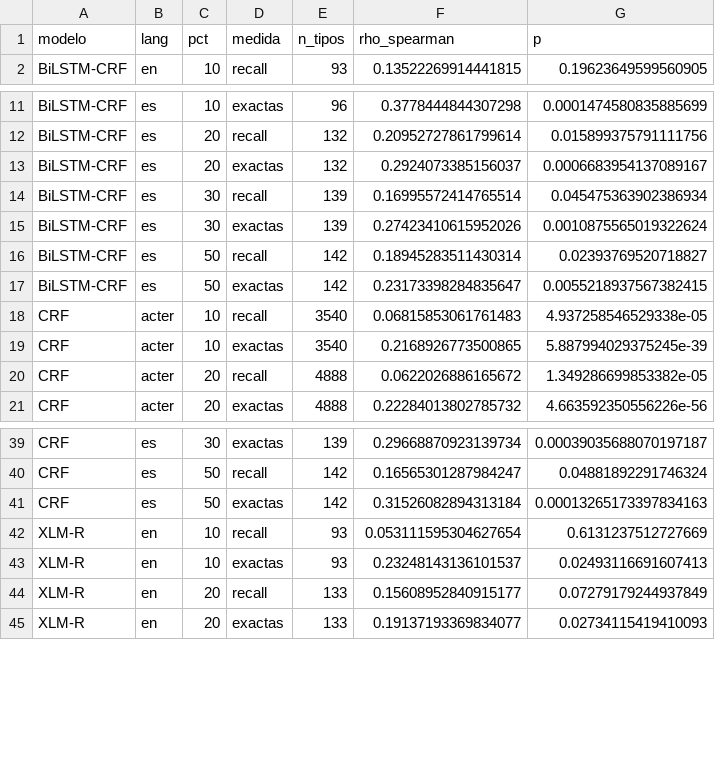
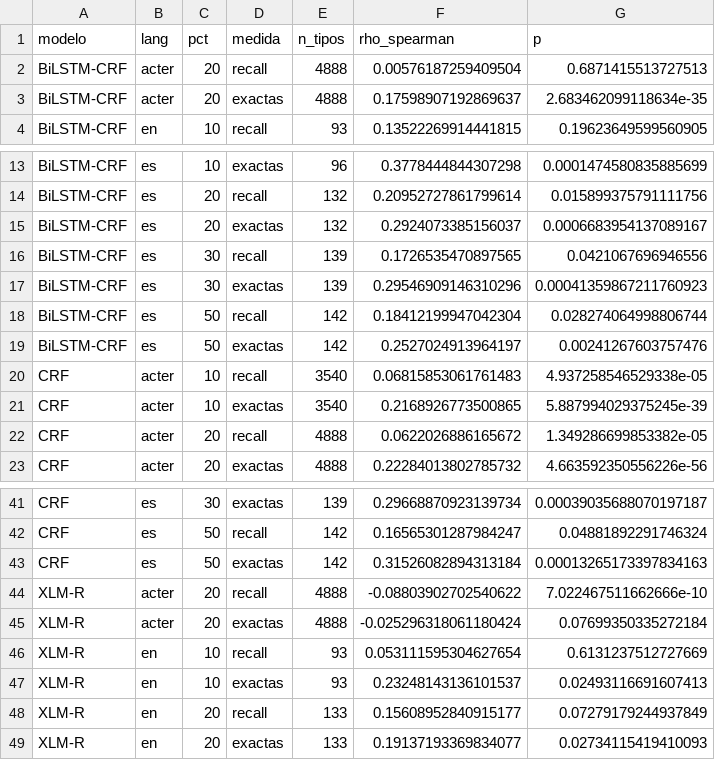
Before and after one commit to isabel-mm/ATE-type-reservation, a CSV file: results/11b_spearman_frecuencia.csv, drawn as a sheet; only a part is shown, gaps mark what is left out.

```diff
--- a/results/11b_spearman_frecuencia.csv
+++ b/results/11b_spearman_frecuencia.csv
@@ -1,2 +1,4 @@
 modelo,lang,pct,medida,n_tipos,rho_spearman,p
+BiLSTM-CRF,acter,20,recall,4888,0.00576187259409504,0.6871415513727513
+BiLSTM-CRF,acter,20,exactas,4888,0.17598907192869637,2.683462099118634e-35
 BiLSTM-CRF,en,10,recall,93,0.13522269914441815,0.19623649599560905
@@ -13,6 +15,6 @@ BiLSTM-CRF,es,20,recall,132,0.20952727861799614,0.015899375791111756
 BiLSTM-CRF,es,20,exactas,132,0.2924073385156037,0.0006683954137089167
-BiLSTM-CRF,es,30,recall,139,0.16995572414765514,0.045475363902386934
-BiLSTM-CRF,es,30,exactas,139,0.27423410615952026,0.0010875565019322624
-BiLSTM-CRF,es,50,recall,142,0.18945283511430314,0.02393769520718827
-BiLSTM-CRF,es,50,exactas,142,0.23173398284835647,0.0055218937567382415
+BiLSTM-CRF,es,30,recall,139,0.1726535470897565,0.0421067696946556
+BiLSTM-CRF,es,30,exactas,139,0.29546909146310296,0.00041359867211760923
+BiLSTM-CRF,es,50,recall,142,0.18412199947042304,0.028274064998806744
+BiLSTM-CRF,es,50,exactas,142,0.2527024913964197,0.00241267603757476
 CRF,acter,10,recall,3540,0.06815853061761483,4.937258546529338e-05
@@ -41,2 +43,4 @@ CRF,es,50,recall,142,0.16565301287984247,0.04881892291746324
 CRF,es,50,exactas,142,0.31526082894313184,0.00013265173397834163
+XLM-R,acter,20,recall,4888,-0.08803902702540622,7.022467511662666e-10
+XLM-R,acter,20,exactas,4888,-0.025296318061180424,0.07699350335272184
 XLM-R,en,10,recall,93,0.053111595304627654,0.6131237512727669
```
Also changed, not shown: results/03_resumen_cv.csv, results/05f_bootstrap_resumen.csv, 30 other files.
